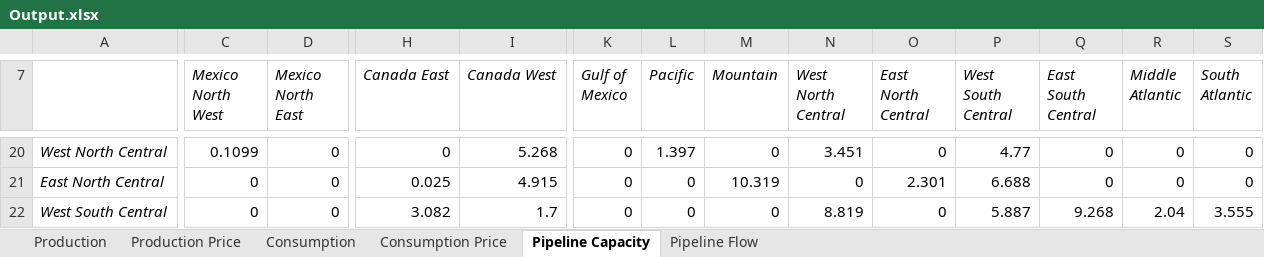
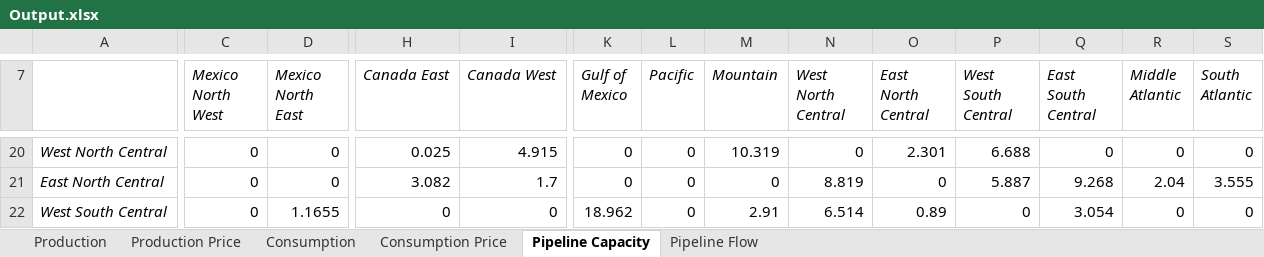
Before and after one commit to daniel-h-chu/MODL, an Excel workbook: Include/All/Output.xlsx, sheet Pipeline Capacity, drawn as a sheet; only a part is shown, gaps mark what is left out; values as stored, in another font and other column widths than the file's, no borders; the diff covers the shown part only; the diff names each change by its address in the sheet, - before the commit and + after, or states it on an @@ line.

```diff
--- a/Include/All/Output.xlsx (sheet Pipeline Capacity)
+++ b/Include/All/Output.xlsx (sheet Pipeline Capacity)
-C20 (Mexico North West): 0.1099
+C20 (Mexico North West): 0
-H20 (Canada East): 0
+H20 (Canada East): 0.025
-I20 (Canada West): 5.268
+I20 (Canada West): 4.915
-L20 (Pacific): 1.397
+L20 (Pacific): 0
-M20 (Mountain): 0
+M20 (Mountain): 10.319
-N20 (West North Central): 3.451
+N20 (West North Central): 0
-O20 (East North Central): 0
+O20 (East North Central): 2.301
-P20 (West South Central): 4.77
+P20 (West South Central): 6.688
-H21 (Canada East): 0.025
+H21 (Canada East): 3.082
-I21 (Canada West): 4.915
+I21 (Canada West): 1.7
-M21 (Mountain): 10.319
+M21 (Mountain): 0
-N21 (West North Central): 0
+N21 (West North Central): 8.819
-O21 (East North Central): 2.301
+O21 (East North Central): 0
-P21 (West South Central): 6.688
+P21 (West South Central): 5.887
-Q21 (East South Central): 0
+Q21 (East South Central): 9.268
-R21 (Middle Atlantic): 0
+R21 (Middle Atlantic): 2.04
-S21 (South Atlantic): 0
+S21 (South Atlantic): 3.555
-D22 (Mexico North East): 0
+D22 (Mexico North East): 1.1655
-H22 (Canada East): 3.082
+H22 (Canada East): 0
-I22 (Canada West): 1.7
+I22 (Canada West): 0
-K22 (Gulf of Mexico): 0
+K22 (Gulf of Mexico): 18.962
-M22 (Mountain): 0
+M22 (Mountain): 2.91
-N22 (West North Central): 8.819
+N22 (West North Central): 6.514
-O22 (East North Central): 0
+O22 (East North Central): 0.89
-P22 (West South Central): 5.887
+P22 (West South Central): 0
-Q22 (East South Central): 9.268
+Q22 (East South Central): 3.054
-R22 (Middle Atlantic): 2.04
+R22 (Middle Atlantic): 0
-S22 (South Atlantic): 3.555
+S22 (South Atlantic): 0
```
Also changed, not shown: 1 removed row and 90 edited cells elsewhere in this sheet, 5 other files.
